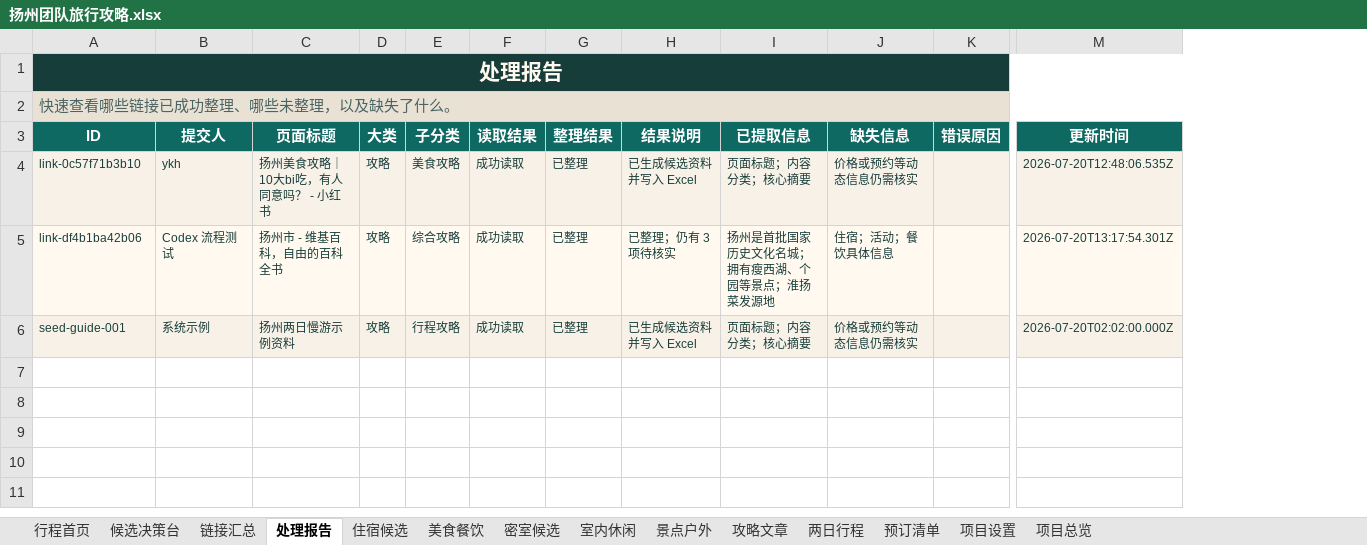
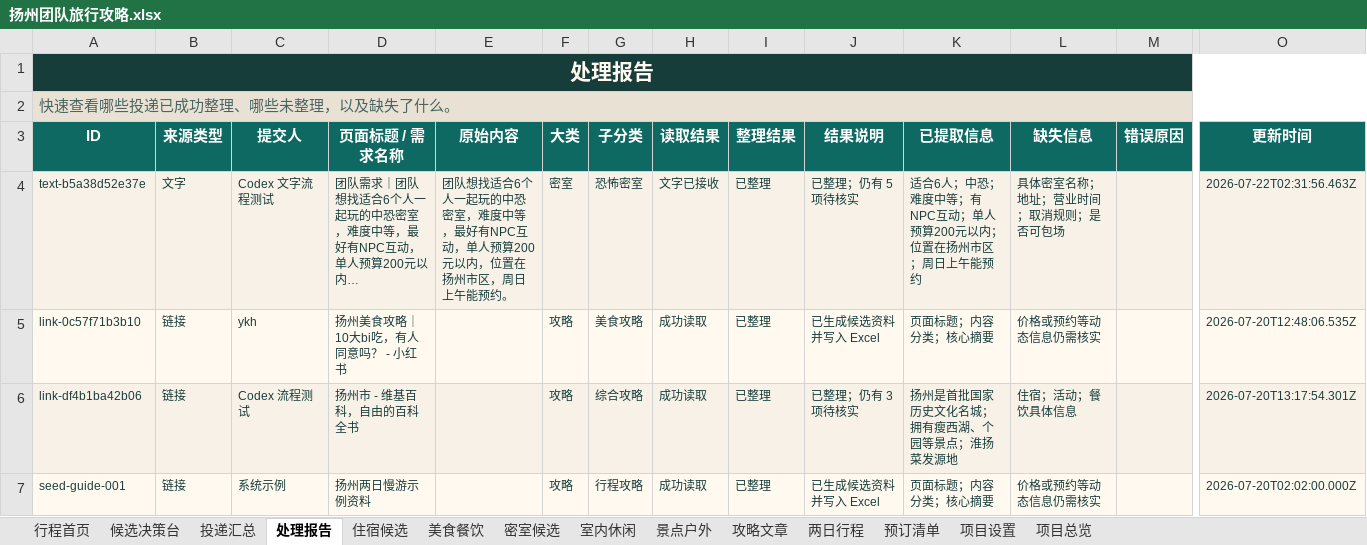
Before and after one commit to ykh-1412/travel-co-creation-studio, an Excel workbook: outputs/019f7eda-a998-7660-a73d-e43b3af67965/扬州团队旅行攻略.xlsx, sheet 处理报告, drawn as a sheet; only a part is shown, gaps mark what is left out; values as stored, in another font and other column widths than the file's, no borders; addresses are those after the commit; rows hold the shown columns only; the diff names each change by its address in the sheet, - before the commit and + after, or states it on an @@ line.

```diff
--- a/outputs/019f7eda-a998-7660-a73d-e43b3af67965/扬州团队旅行攻略.xlsx (sheet 处理报告)
+++ b/outputs/019f7eda-a998-7660-a73d-e43b3af67965/扬州团队旅行攻略.xlsx (sheet 处理报告)
-sheet tab: 链接汇总
+sheet tab: 投递汇总
+column B (来源类型), rows 5-7: all 链接
+column E (原始内容), empty
-A2 (ID): 快速查看哪些链接已成功整理、哪些未整理，以及缺失了什么。
+A2 (ID): 快速查看哪些投递已成功整理、哪些未整理，以及缺失了什么。
-D3: 页面标题
+D3: 页面标题 / 需求名称
+row 4: text-b5a38d52e37e | 文字 | Codex 文字流程测试 | 团队需求｜团队想找适合6个人一起玩的中恐密室，难度中等，最好有NPC互动，单人预算200元以内… | 团队想找适合6个人一起玩的中恐密室，难度中等，最好有NPC互动，单人预算200元以内，位置在扬州市区，周日上午能预约。 | 密室 | 恐怖密室 | 文字已接收 | 已整理 | 已整理；仍有 5 项待核实 | 适合6人；中恐；难度中等；有NPC互动；单人预算200元以内；位置在扬州市区；周日上午能预约 | 具体密室名称；地址；营业时间；取消规则；是否可包场 |  | 2026-07-22T02:31:56.463Z
```
Also changed, not shown: sheet 密室候选, sheet 投递汇总, sheet 候选决策台, sheet 项目总览, sheet 室内休闲, sheet 攻略文章, 3 more sheets, 7 other files.
